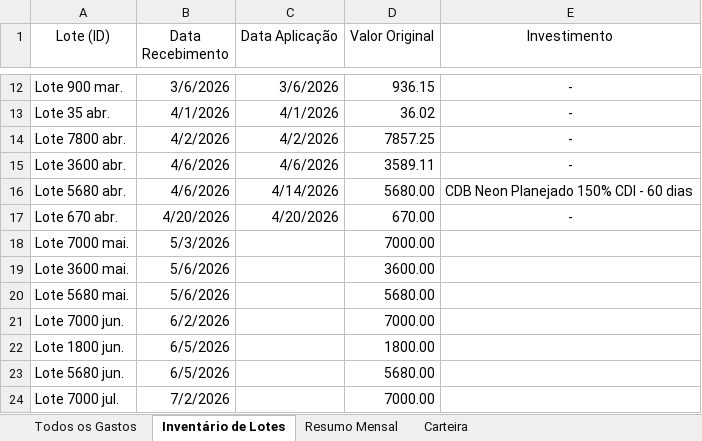
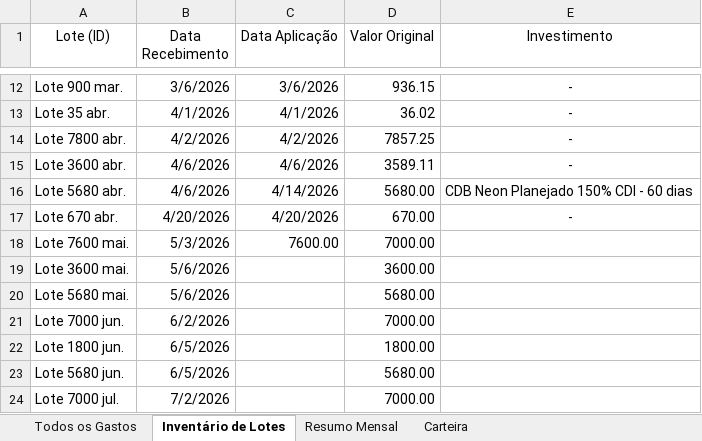
Before and after one commit to WevertonGomesCosta/payment-investment-allocation, an Excel workbook: dados/dados_financeiros.xlsx, sheet Inventário de Lotes, drawn as a sheet; only a part is shown, gaps mark what is left out; values as stored, in another font and other column widths than the file's, no borders; charts and pictures not drawn; the diff names each change by its address in the sheet, - before the commit and + after, or states it on an @@ line.

Commit message:
update data

```diff
--- a/dados/dados_financeiros.xlsx (sheet Inventário de Lotes)
+++ b/dados/dados_financeiros.xlsx (sheet Inventário de Lotes)
-A18 (Lote (ID)): Lote 7000 mai.
+A18 (Lote (ID)): Lote 7600 mai.
-C18 (Data Aplicação): (empty)
+C18 (Data Aplicação): 7600.00
```
Also changed, not shown: charts or pictures.
